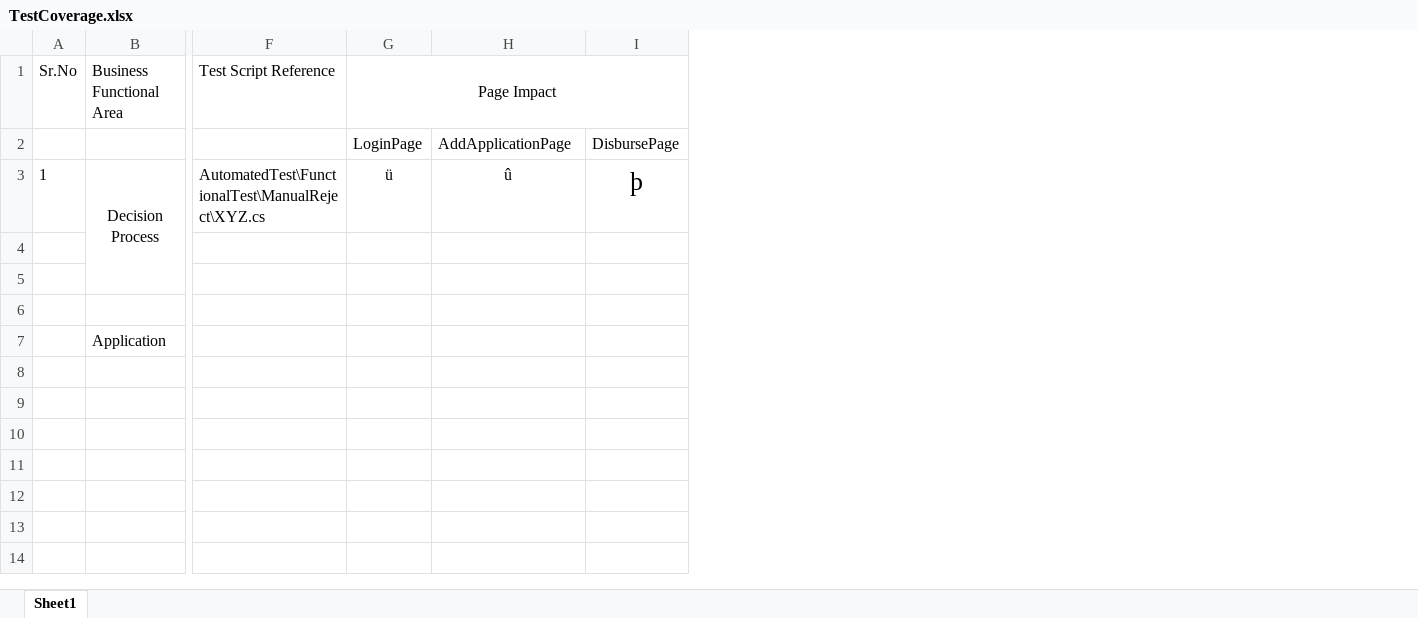
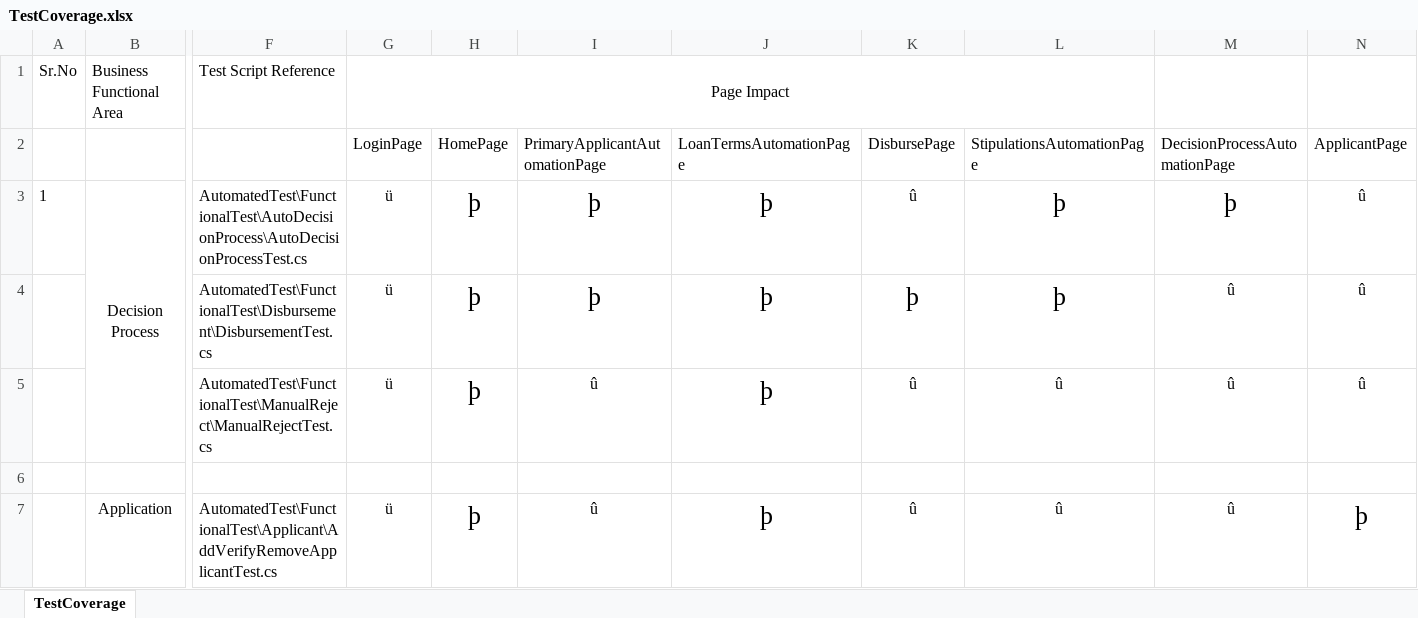
Before and after one commit to dpradhan79/Temenos, an Excel workbook: TestCoverage.xlsx, sheet TestCoverage, drawn as a sheet; only a part is shown, gaps mark what is left out; values as stored, in another font and other column widths than the file's, no borders; removed rows and columns are numbered as before the commit, all else as after; rows hold the shown columns only; the diff names each change by its address in the sheet, - before the commit and + after, or states it on an @@ line.

Commit message:
Updated TestCoverage.xlsx

```diff
--- a/TestCoverage.xlsx (sheet TestCoverage)
+++ b/TestCoverage.xlsx (sheet TestCoverage)
-sheet tab: Sheet1
+sheet tab: TestCoverage
+column H, rows 2-3: HomePage | þ
+column J, rows 2-3: LoanTermsAutomationPage | þ
+column L, rows 2-3: StipulationsAutomationPage | þ
+column M, rows 2-3: DecisionProcessAutomationPage | þ
+column N, rows 2-3: ApplicantPage | û
-I2: AddApplicationPage
+I2: PrimaryApplicantAutomationPage
-F3: AutomatedTest\FunctionalTest\ManualReject\XYZ.cs
+F3: AutomatedTest\FunctionalTest\AutoDecisionProcess\AutoDecisionProcessTest.cs
-I3: û
+I3: þ
@@ I3 text size: larger @@
-K3: þ
+K3: û
@@ K3 text size: smaller @@
-row 4: (empty)
-row 5: (empty)
+row 4:  |  | AutomatedTest\FunctionalTest\Disbursement\DisbursementTest.cs | ü | þ | þ | þ | þ | þ | û | û
+row 5:  |  | AutomatedTest\FunctionalTest\ManualReject\ManualRejectTest.cs | ü | þ | û | þ | û | û | û | û
-row 7:  | Application
+row 7:  | Application | AutomatedTest\FunctionalTest\Applicant\AddVerifyRemoveApplicantTest.cs | ü | þ | û | þ | û | û | û | þ
```
